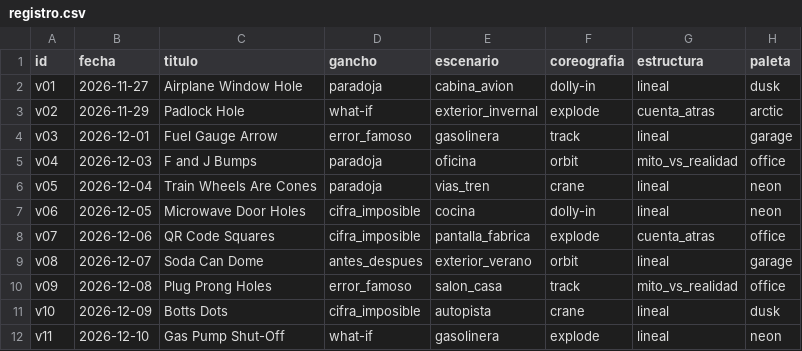
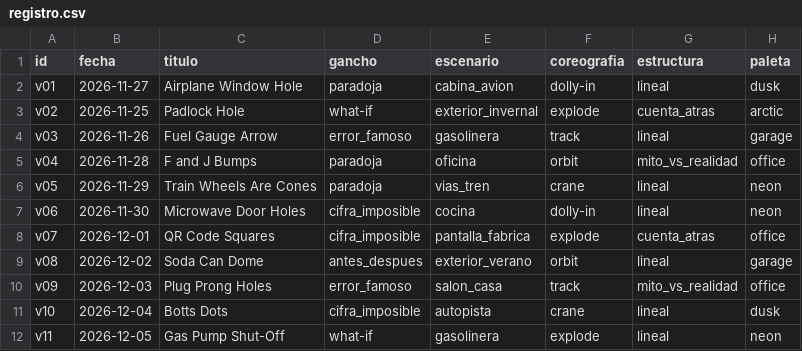
Before and after one commit to lavidademiga-source/hidden-gears-tv, a CSV file: estudio/biblia/registro.csv, drawn as a sheet.

```diff
--- a/estudio/biblia/registro.csv
+++ b/estudio/biblia/registro.csv
@@ -2,11 +2,11 @@ id,fecha,titulo,gancho,escenario,coreografia,estructura,paleta
 v01,2026-11-27,Airplane Window Hole,paradoja,cabina_avion,dolly-in,lineal,dusk
-v02,2026-11-29,Padlock Hole,what-if,exterior_invernal,explode,cuenta_atras,arctic
-v03,2026-12-01,Fuel Gauge Arrow,error_famoso,gasolinera,track,lineal,garage
-v04,2026-12-03,F and J Bumps,paradoja,oficina,orbit,mito_vs_realidad,office
-v05,2026-12-04,Train Wheels Are Cones,paradoja,vias_tren,crane,lineal,neon
-v06,2026-12-05,Microwave Door Holes,cifra_imposible,cocina,dolly-in,lineal,neon
-v07,2026-12-06,QR Code Squares,cifra_imposible,pantalla_fabrica,explode,cuenta_atras,office
-v08,2026-12-07,Soda Can Dome,antes_despues,exterior_verano,orbit,lineal,garage
-v09,2026-12-08,Plug Prong Holes,error_famoso,salon_casa,track,mito_vs_realidad,office
-v10,2026-12-09,Botts Dots,cifra_imposible,autopista,crane,lineal,dusk
-v11,2026-12-10,Gas Pump Shut-Off,what-if,gasolinera,explode,lineal,neon
+v02,2026-11-25,Padlock Hole,what-if,exterior_invernal,explode,cuenta_atras,arctic
+v03,2026-11-26,Fuel Gauge Arrow,error_famoso,gasolinera,track,lineal,garage
+v04,2026-11-28,F and J Bumps,paradoja,oficina,orbit,mito_vs_realidad,office
+v05,2026-11-29,Train Wheels Are Cones,paradoja,vias_tren,crane,lineal,neon
+v06,2026-11-30,Microwave Door Holes,cifra_imposible,cocina,dolly-in,lineal,neon
+v07,2026-12-01,QR Code Squares,cifra_imposible,pantalla_fabrica,explode,cuenta_atras,office
+v08,2026-12-02,Soda Can Dome,antes_despues,exterior_verano,orbit,lineal,garage
+v09,2026-12-03,Plug Prong Holes,error_famoso,salon_casa,track,mito_vs_realidad,office
+v10,2026-12-04,Botts Dots,cifra_imposible,autopista,crane,lineal,dusk
+v11,2026-12-05,Gas Pump Shut-Off,what-if,gasolinera,explode,lineal,neon
```
Also changed, not shown: 23 other files.
